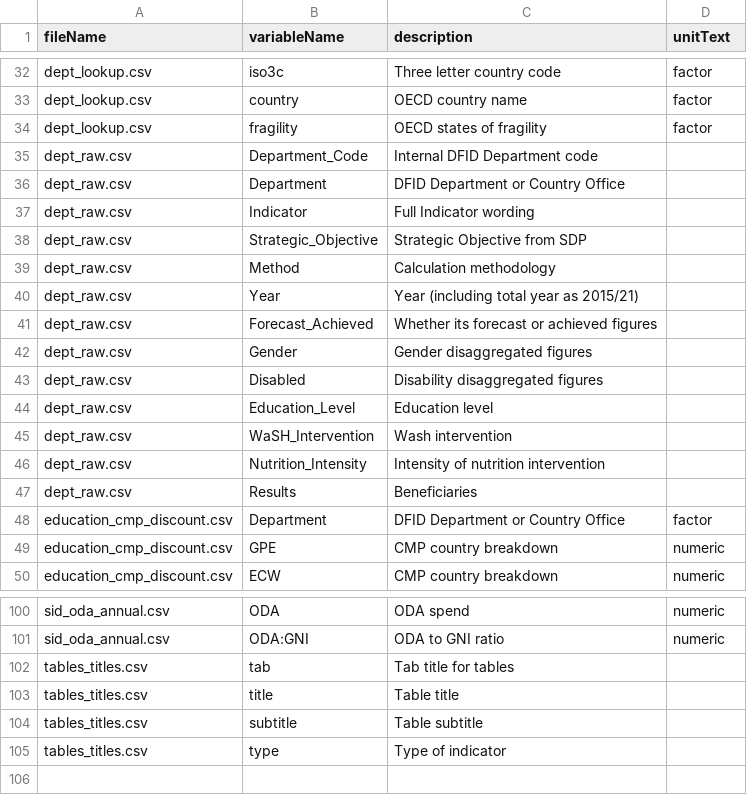
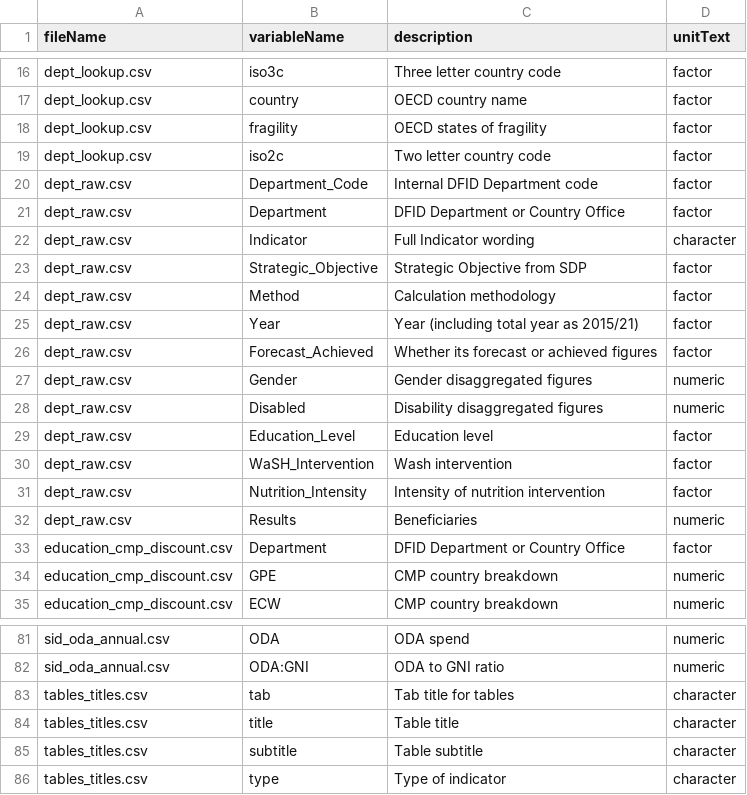
Before and after one commit to DFID/dfid-results-estimates, a CSV file: data/metadata.csv, drawn as a sheet; only a part is shown, gaps mark what is left out; the diff covers the shown part only.

```diff
--- a/data/metadata.csv
+++ b/data/metadata.csv
@@ -34,15 +18,16 @@ dept_lookup.csv,country,OECD country name,factor
 dept_lookup.csv,fragility,OECD states of fragility,factor
-dept_raw.csv,Department_Code,Internal DFID Department code,
-dept_raw.csv,Department,DFID Department or Country Office,
-dept_raw.csv,Indicator,Full Indicator wording,
-dept_raw.csv,Strategic_Objective,Strategic Objective from SDP,
-dept_raw.csv,Method,Calculation methodology,
-dept_raw.csv,Year,Year (including total year as 2015/21),
-dept_raw.csv,Forecast_Achieved,Whether its forecast or achieved figures,
-dept_raw.csv,Gender,Gender disaggregated figures,
-dept_raw.csv,Disabled,Disability disaggregated figures,
-dept_raw.csv,Education_Level,Education level ,
-dept_raw.csv,WaSH_Intervention,Wash intervention,
-dept_raw.csv,Nutrition_Intensity,Intensity of nutrition intervention,
-dept_raw.csv,Results,Beneficiaries ,
+dept_lookup.csv,iso2c,Two letter country code,factor
+dept_raw.csv,Department_Code,Internal DFID Department code,factor
+dept_raw.csv,Department,DFID Department or Country Office,factor
+dept_raw.csv,Indicator,Full Indicator wording,character
+dept_raw.csv,Strategic_Objective,Strategic Objective from SDP,factor
+dept_raw.csv,Method,Calculation methodology,factor
+dept_raw.csv,Year,Year (including total year as 2015/21),factor
+dept_raw.csv,Forecast_Achieved,Whether its forecast or achieved figures,factor
+dept_raw.csv,Gender,Gender disaggregated figures,numeric
+dept_raw.csv,Disabled,Disability disaggregated figures,numeric
+dept_raw.csv,Education_Level,Education level ,factor
+dept_raw.csv,WaSH_Intervention,Wash intervention,factor
+dept_raw.csv,Nutrition_Intensity,Intensity of nutrition intervention,factor
+dept_raw.csv,Results,Beneficiaries ,numeric
 education_cmp_discount.csv,Department,DFID Department or Country Office,factor
@@ -101,5 +82,5 @@ sid_oda_annual.csv,ODA,ODA spend ,numeric
 sid_oda_annual.csv,ODA:GNI,ODA to GNI ratio,numeric
-tables_titles.csv,tab,Tab title for tables,
-tables_titles.csv,title,Table  title,
-tables_titles.csv,subtitle,Table subtitle,
-tables_titles.csv,type,Type  of indicator,
+tables_titles.csv,tab,Tab title for tables,character
+tables_titles.csv,title,Table  title,character
+tables_titles.csv,subtitle,Table subtitle,character
+tables_titles.csv,type,Type  of indicator,character
```
Also changed, not shown: 20 removed rows and 1 edited cell elsewhere in this file, data/dept_lookup.csv, 1 other file.
